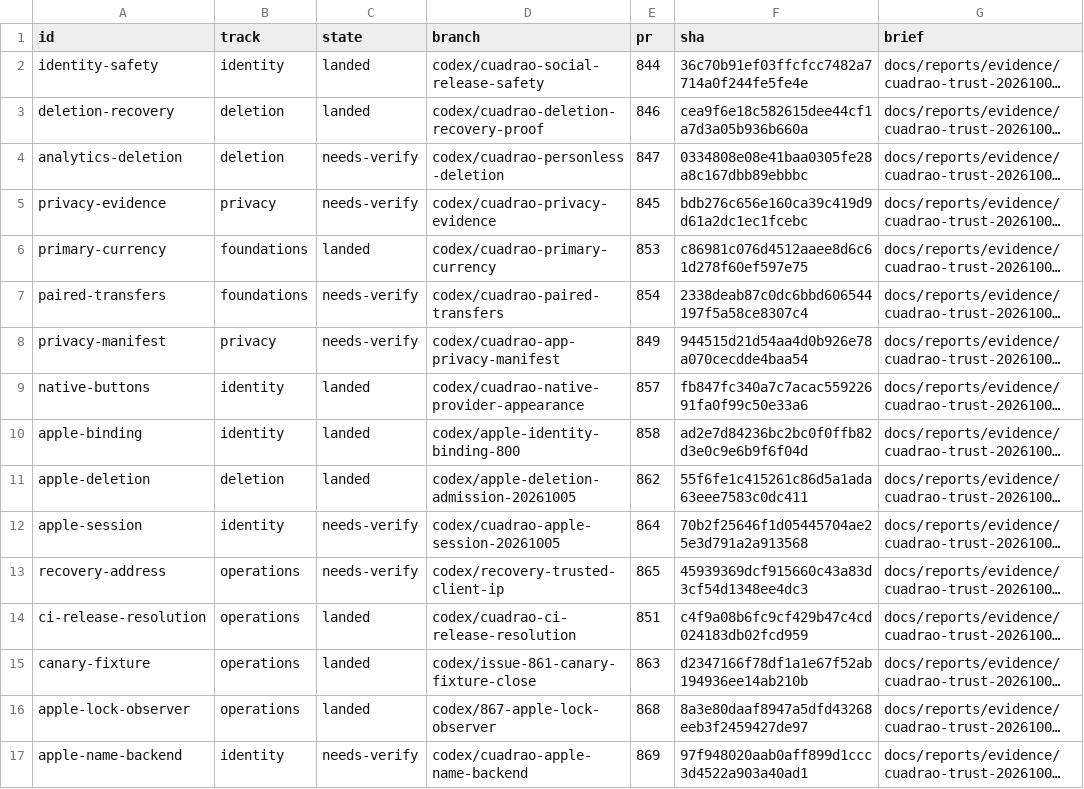
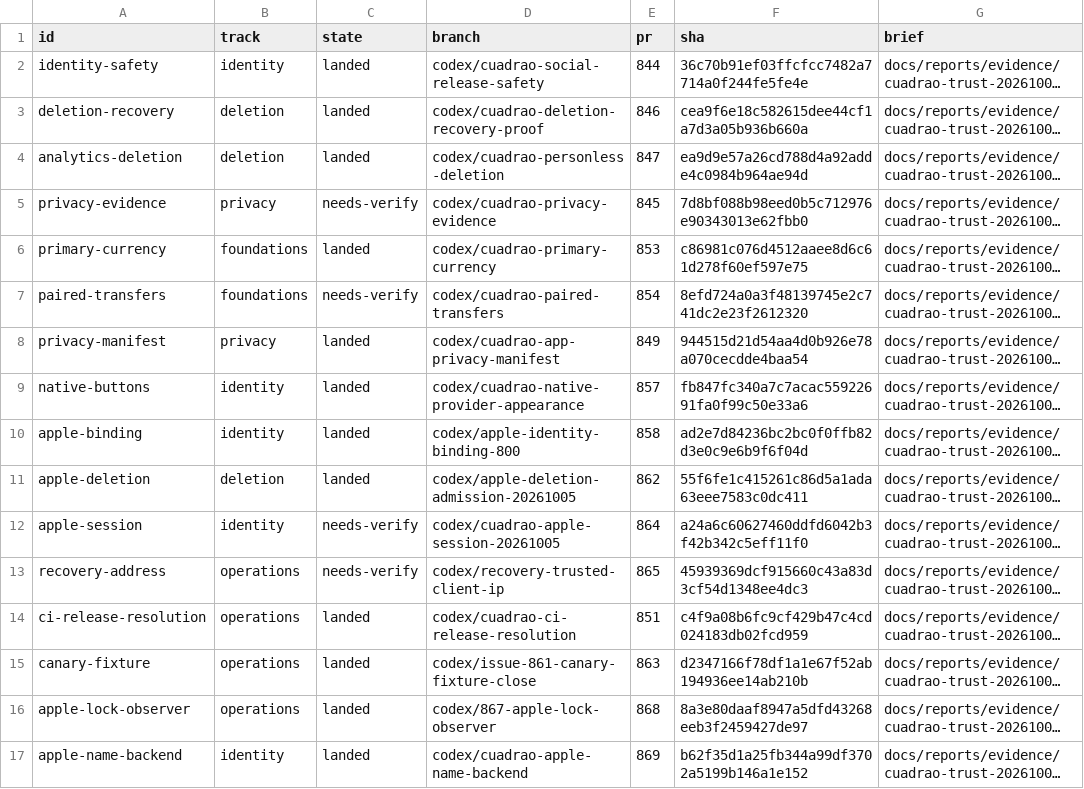
Before and after one commit to lagarcess/argus, a TSV file: docs/reports/evidence/cuadrao-trust-20261005/orchestration/units.tsv, drawn as a sheet; long unchanged cells end in …; the diff names each change by its address in the sheet, - before the commit and + after, or states it on an @@ line.

Commit message:
docs(trust): record privacy name and analytics landings

```diff
--- a/docs/reports/evidence/cuadrao-trust-20261005/orchestration/units.tsv
+++ b/docs/reports/evidence/cuadrao-trust-20261005/orchestration/units.tsv
-C4 (state): needs-verify
+C4 (state): landed
-F4 (sha): 0334808e08e41baa0305fe28a8c167dbb89ebbbc
+F4 (sha): ea9d9e57a26cd788d4a92adde4c0984b964ae94d
-F5 (sha): bdb276c656e160ca39c419d9d61a2dc1ec1fcebc
+F5 (sha): 7d8bf088b98eed0b5c712976e90343013e62fbb0
-F7 (sha): 2338deab87c0dc6bbd606544197f5a58ce8307c4
+F7 (sha): 8efd724a0a3f48139745e2c741dc2e23f2612320
-C8 (state): needs-verify
+C8 (state): landed
-F12 (sha): 70b2f25646f1d05445704ae25e3d791a2a913568
+F12 (sha): a24a6c60627460ddfd6042b3f42b342c5eff11f0
-C17 (state): needs-verify
+C17 (state): landed
-F17 (sha): 97f948020aab0aff899d1ccc3d4522a903a40ad1
+F17 (sha): b62f35d1a25fb344a99df3702a5199b146a1e152
```
Also changed, not shown: 8 other files.
